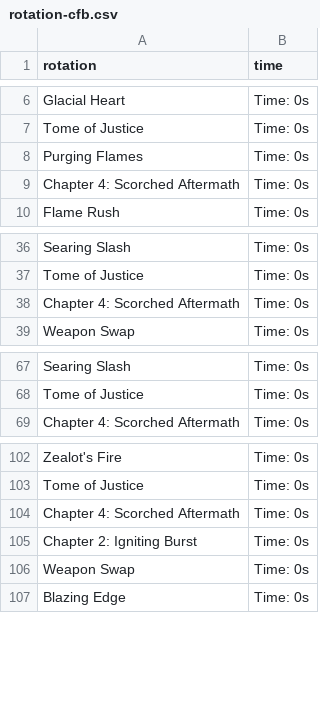
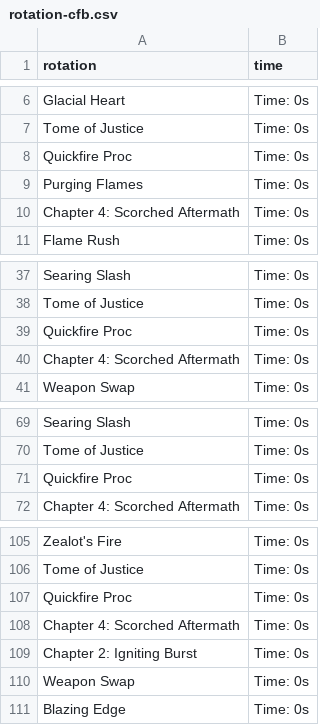
Before and after one commit to Mk-Chan/gw2combat, a CSV file: resources/rotation-cfb.csv, drawn as a sheet; only a part is shown, gaps mark what is left out.

Commit message:
Add Quickfire to cfb rotation

```diff
--- a/resources/rotation-cfb.csv
+++ b/resources/rotation-cfb.csv
@@ -7,2 +7,3 @@ Glacial Heart, Time: 0s
 Tome of Justice, Time: 0s
+Quickfire Proc, Time: 0s
 Purging Flames, Time: 0s
@@ -37,2 +38,3 @@ Searing Slash, Time: 0s
 Tome of Justice, Time: 0s
+Quickfire Proc, Time: 0s
 Chapter 4: Scorched Aftermath, Time: 0s
@@ -68,2 +70,3 @@ Searing Slash, Time: 0s
 Tome of Justice, Time: 0s
+Quickfire Proc, Time: 0s
 Chapter 4: Scorched Aftermath, Time: 0s
@@ -103,2 +106,3 @@ Zealot's Fire, Time: 0s
 Tome of Justice, Time: 0s
+Quickfire Proc, Time: 0s
 Chapter 4: Scorched Aftermath, Time: 0s
```
